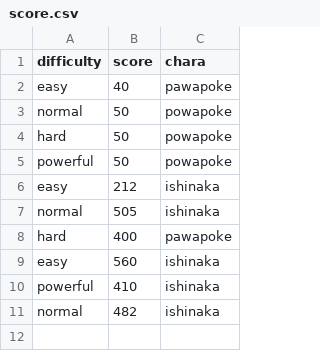
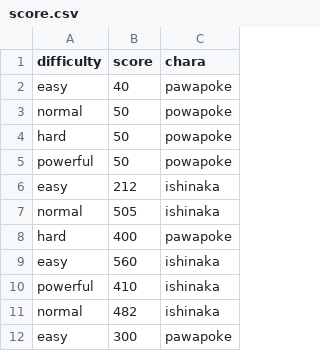
Before and after one commit to kijimaD/ban-ban-don, a CSV file: media/score.csv, drawn as a sheet.

```diff
--- a/media/score.csv
+++ b/media/score.csv
@@ -11 +11,2 @@ powerful,410,ishinaka
 normal,482,ishinaka
+easy,300,pawapoke
```
Also changed, not shown: 5 other files.
